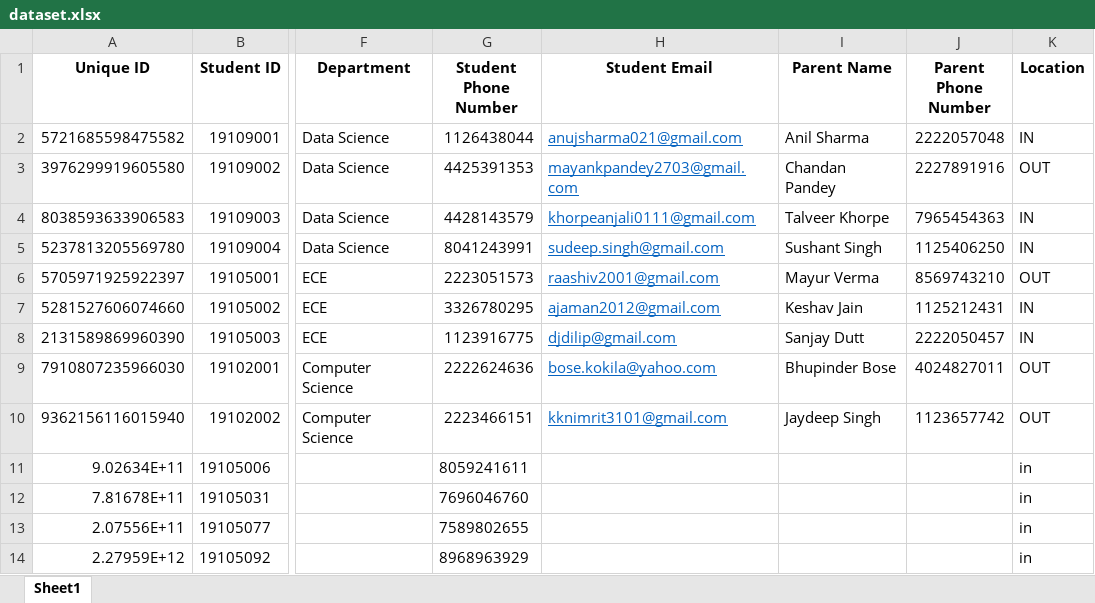
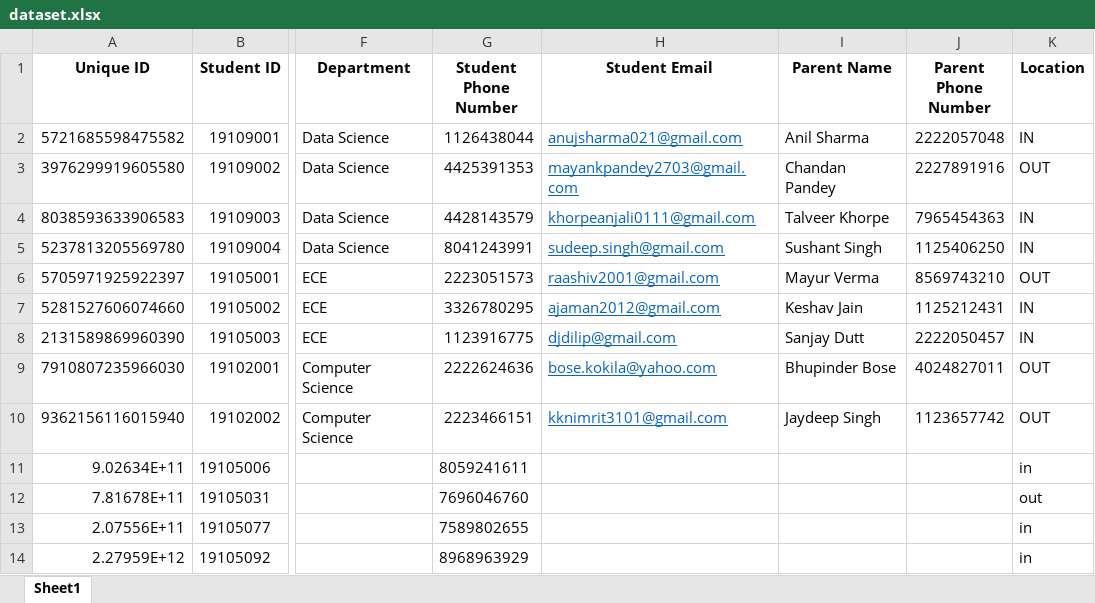
Before and after one commit to anshchawla521/major_project, an Excel workbook: dataset.xlsx, sheet Sheet1, drawn as a sheet; only a part is shown, gaps mark what is left out; values as stored, in another font and other column widths than the file's, no borders; the diff names each change by its address in the sheet, - before the commit and + after, or states it on an @@ line.

```diff
--- a/dataset.xlsx (sheet Sheet1)
+++ b/dataset.xlsx (sheet Sheet1)
-K12 (Location): in
+K12 (Location): out
```
Also changed, not shown: attendance.xlsx, 2 other files.
